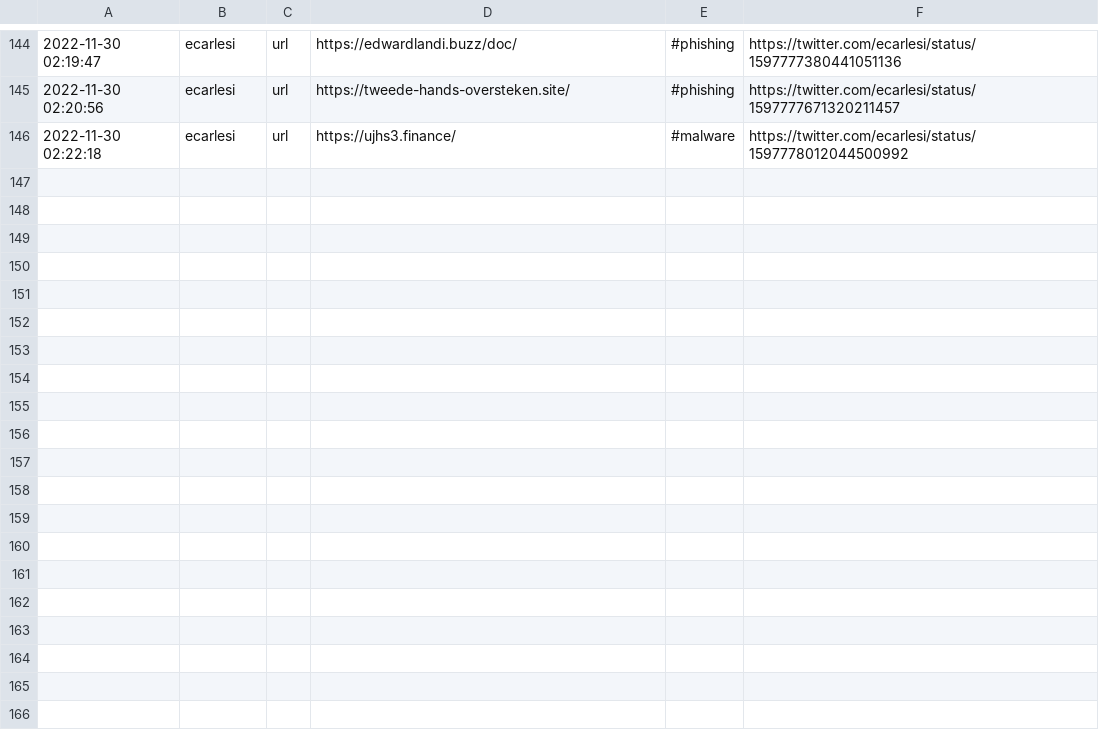
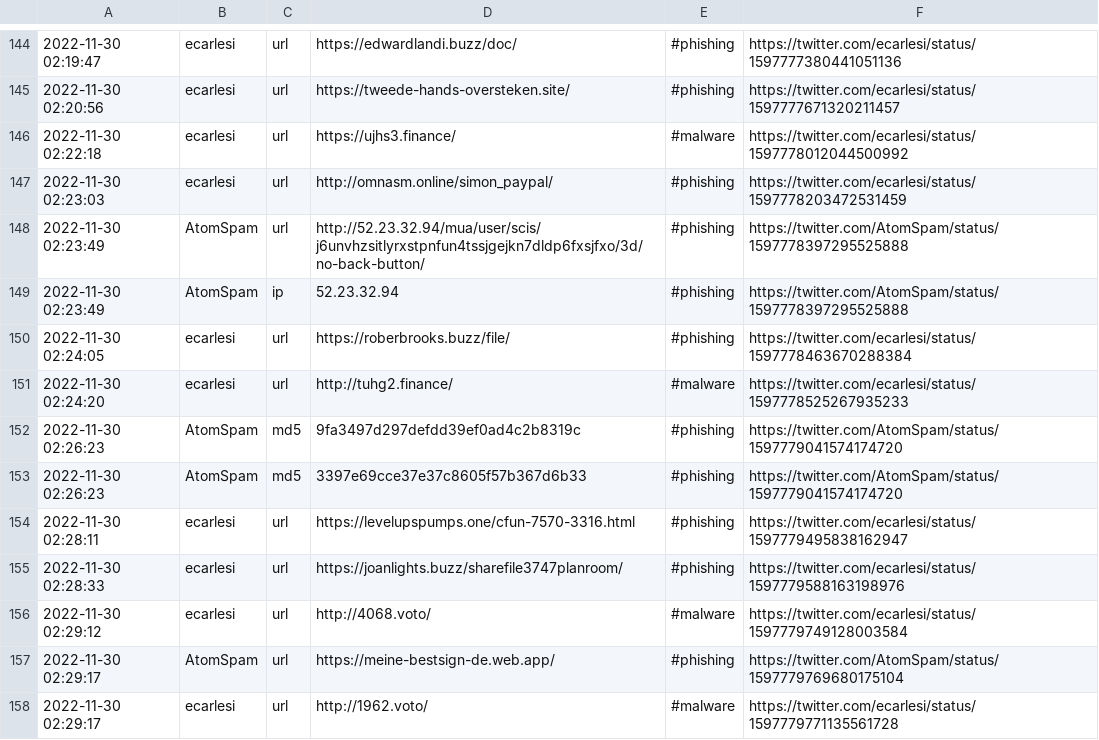
Before and after one commit to nankopeter/TweetFeed, a CSV file: 202211/20221130.csv, drawn as a sheet; only a part is shown, gaps mark what is left out; the diff names each change by its address in the sheet, - before the commit and + after, or states it on an @@ line.

```diff
--- a/202211/20221130.csv
+++ b/202211/20221130.csv
+row 147: 2022-11-30 02:23:03 | ecarlesi | url | http://omnasm.online/simon_paypal/ | #phishing | https://twitter.com/ecarlesi/status/1597778203472531459
+row 148: 2022-11-30 02:23:49 | AtomSpam | url | http://52.23.32.94/mua/user/scis/j6unvhzsitlyrxstpnfun4tssjgejkn7dldp6fxsjfxo/3d/no-back-button/ | #phishing | https://twitter.com/AtomSpam/status/1597778397295525888
+row 149: 2022-11-30 02:23:49 | AtomSpam | ip | 52.23.32.94 | #phishing | https://twitter.com/AtomSpam/status/1597778397295525888
+row 150: 2022-11-30 02:24:05 | ecarlesi | url | https://roberbrooks.buzz/file/ | #phishing | https://twitter.com/ecarlesi/status/1597778463670288384
+row 151: 2022-11-30 02:24:20 | ecarlesi | url | http://tuhg2.finance/ | #malware | https://twitter.com/ecarlesi/status/1597778525267935233
+row 152: 2022-11-30 02:26:23 | AtomSpam | md5 | 9fa3497d297defdd39ef0ad4c2b8319c | #phishing | https://twitter.com/AtomSpam/status/1597779041574174720
+row 153: 2022-11-30 02:26:23 | AtomSpam | md5 | 3397e69cce37e37c8605f57b367d6b33 | #phishing | https://twitter.com/AtomSpam/status/1597779041574174720
+row 154: 2022-11-30 02:28:11 | ecarlesi | url | https://levelupspumps.one/cfun-7570-3316.html | #phishing | https://twitter.com/ecarlesi/status/1597779495838162947
+row 155: 2022-11-30 02:28:33 | ecarlesi | url | https://joanlights.buzz/sharefile3747planroom/ | #phishing | https://twitter.com/ecarlesi/status/1597779588163198976
+row 156: 2022-11-30 02:29:12 | ecarlesi | url | http://4068.voto/ | #malware | https://twitter.com/ecarlesi/status/1597779749128003584
+row 157: 2022-11-30 02:29:17 | AtomSpam | url | https://meine-bestsign-de.web.app/ | #phishing | https://twitter.com/AtomSpam/status/1597779769680175104
+row 158: 2022-11-30 02:29:17 | ecarlesi | url | http://1962.voto/ | #malware | https://twitter.com/ecarlesi/status/1597779771135561728
```
Also changed, not shown: today.csv, 3 other files.
